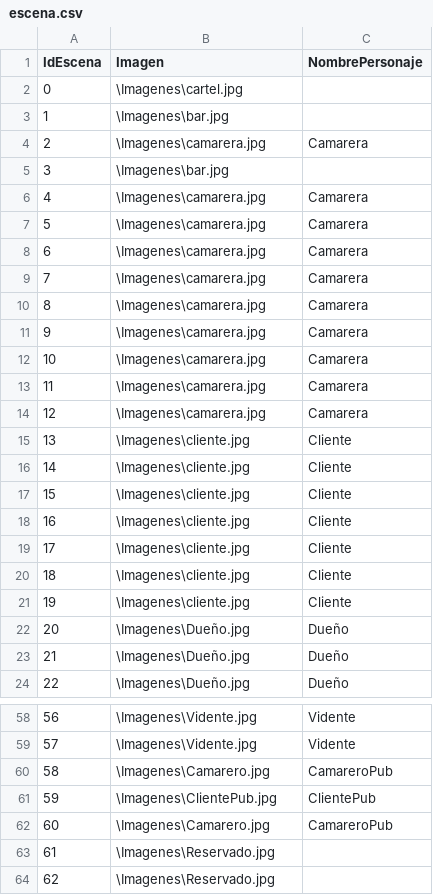
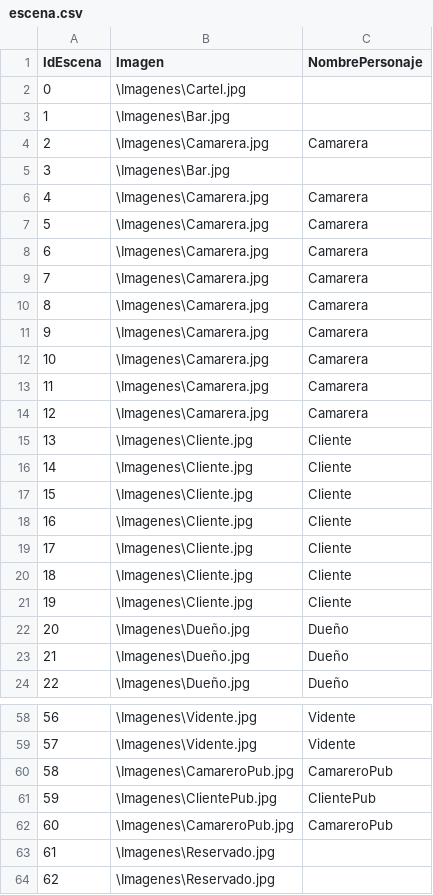
Before and after one commit to GonMascarada/LaMascarada, a CSV file: build/classes/Ficheros/escena.csv, drawn as a sheet; only a part is shown, gaps mark what is left out; the diff covers the shown part only.

Commit message:
Corregidos nombres

```diff
--- a/build/classes/Ficheros/escena.csv
+++ b/build/classes/Ficheros/escena.csv
@@ -1,22 +1,22 @@
 IdEscena;Imagen;NombrePersonaje
-0;\Imagenes\cartel.jpg;
-1;\Imagenes\bar.jpg;
-2;\Imagenes\camarera.jpg;Camarera
-3;\Imagenes\bar.jpg;
-4;\Imagenes\camarera.jpg;Camarera
-5;\Imagenes\camarera.jpg;Camarera
-6;\Imagenes\camarera.jpg;Camarera
-7;\Imagenes\camarera.jpg;Camarera
-8;\Imagenes\camarera.jpg;Camarera
-9;\Imagenes\camarera.jpg;Camarera
-10;\Imagenes\camarera.jpg;Camarera
-11;\Imagenes\camarera.jpg;Camarera
-12;\Imagenes\camarera.jpg;Camarera
-13;\Imagenes\cliente.jpg;Cliente
-14;\Imagenes\cliente.jpg;Cliente
-15;\Imagenes\cliente.jpg;Cliente
-16;\Imagenes\cliente.jpg;Cliente
-17;\Imagenes\cliente.jpg;Cliente
-18;\Imagenes\cliente.jpg;Cliente
-19;\Imagenes\cliente.jpg;Cliente
+0;\Imagenes\Cartel.jpg;
+1;\Imagenes\Bar.jpg;
+2;\Imagenes\Camarera.jpg;Camarera
+3;\Imagenes\Bar.jpg;
+4;\Imagenes\Camarera.jpg;Camarera
+5;\Imagenes\Camarera.jpg;Camarera
+6;\Imagenes\Camarera.jpg;Camarera
+7;\Imagenes\Camarera.jpg;Camarera
+8;\Imagenes\Camarera.jpg;Camarera
+9;\Imagenes\Camarera.jpg;Camarera
+10;\Imagenes\Camarera.jpg;Camarera
+11;\Imagenes\Camarera.jpg;Camarera
+12;\Imagenes\Camarera.jpg;Camarera
+13;\Imagenes\Cliente.jpg;Cliente
+14;\Imagenes\Cliente.jpg;Cliente
+15;\Imagenes\Cliente.jpg;Cliente
+16;\Imagenes\Cliente.jpg;Cliente
+17;\Imagenes\Cliente.jpg;Cliente
+18;\Imagenes\Cliente.jpg;Cliente
+19;\Imagenes\Cliente.jpg;Cliente
 20;\Imagenes\Dueño.jpg;Dueño
@@ -59,5 +59,5 @@
 57;\Imagenes\Vidente.jpg;Vidente
-58;\Imagenes\Camarero.jpg;CamareroPub
+58;\Imagenes\CamareroPub.jpg;CamareroPub
 59;\Imagenes\ClientePub.jpg;ClientePub
-60;\Imagenes\Camarero.jpg;CamareroPub
+60;\Imagenes\CamareroPub.jpg;CamareroPub
 61;\Imagenes\Reservado.jpg;
```
Also changed, not shown: 15 edited cells elsewhere in this file, src/Ficheros/escena.csv.
